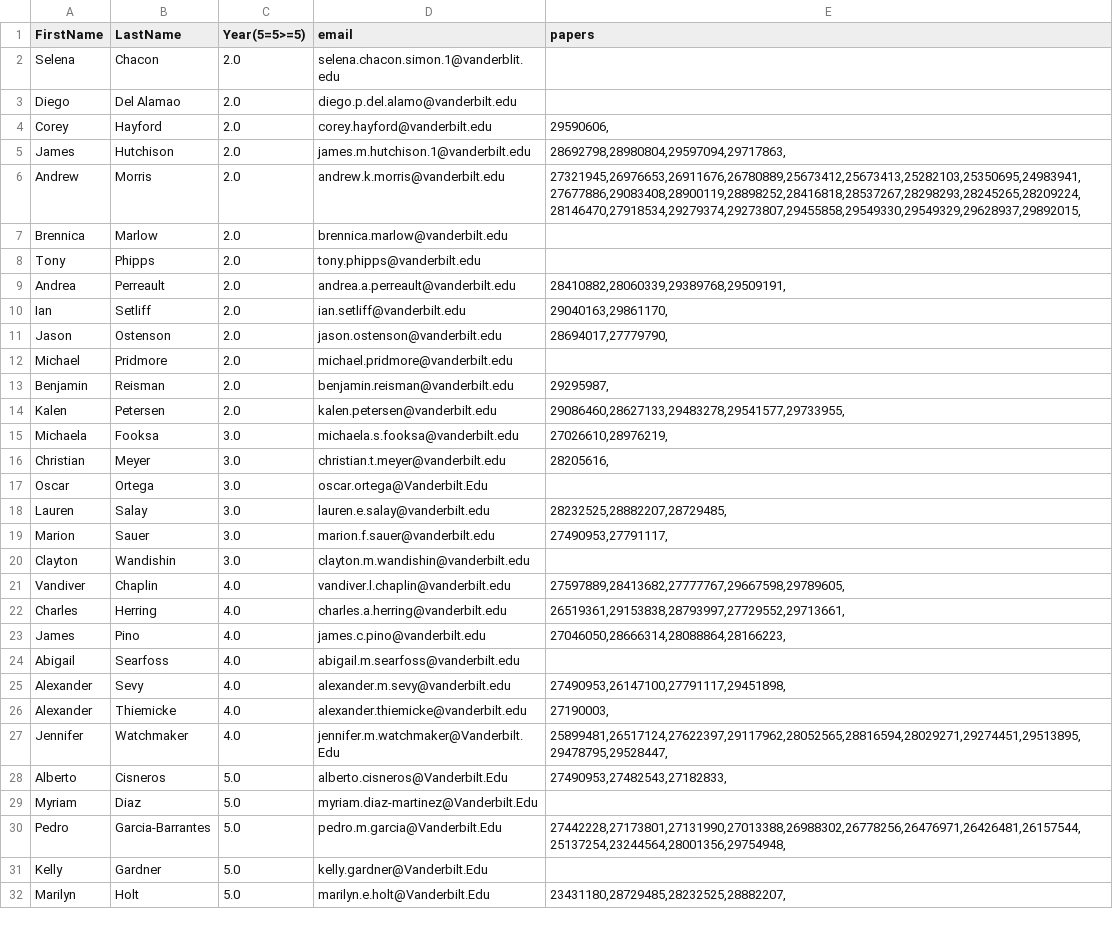
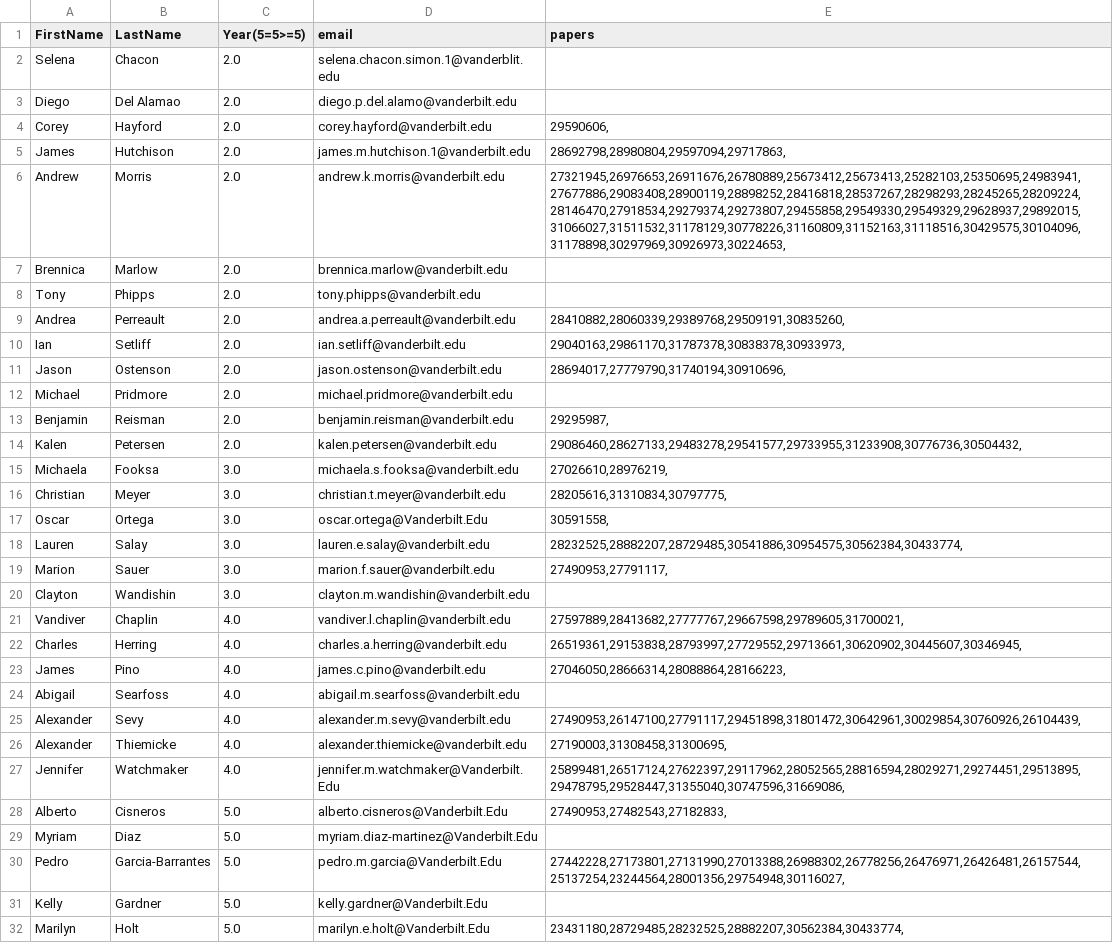
Before and after one commit to geenaildefonso/CPB_student_publications, a CSV file: student_names_list.csv, drawn as a sheet; only a part is shown; the diff covers the shown part only.

Commit message:
fixed code for student publications generation

```diff
--- a/student_names_list.csv
+++ b/student_names_list.csv
@@ -5,28 +5,28 @@ Corey,Hayford,2.0,corey.hayford@vanderbilt.edu,"29590606,"
 James,Hutchison,2.0,james.m.hutchison.1@vanderbilt.edu,"28692798,28980804,29597094,29717863,"
-Andrew,Morris,2.0,andrew.k.morris@vanderbilt.edu,"27321945,26976653,26911676,26780889,25673412,25673413,25282103,25350695,24983941,27677886,29083408,28900119,28898252,28416818,28537267,28298293,28245265,28209224,28146470,27918534,29279374,29273807,29455858,29549330,29549329,29628937,29892015,"
+Andrew,Morris,2.0,andrew.k.morris@vanderbilt.edu,"27321945,26976653,26911676,26780889,25673412,25673413,25282103,25350695,24983941,27677886,29083408,28900119,28898252,28416818,28537267,28298293,28245265,28209224,28146470,27918534,29279374,29273807,29455858,29549330,29549329,29628937,29892015,31066027,31511532,31178129,30778226,31160809,31152163,31118516,30429575,30104096,31178898,30297969,30926973,30224653,"
 Brennica,Marlow,2.0,brennica.marlow@vanderbilt.edu,
 Tony,Phipps,2.0,tony.phipps@vanderbilt.edu,
-Andrea,Perreault,2.0,andrea.a.perreault@vanderbilt.edu,"28410882,28060339,29389768,29509191,"
-Ian,Setliff,2.0,ian.setliff@vanderbilt.edu,"29040163,29861170,"
-Jason,Ostenson,2.0,jason.ostenson@vanderbilt.edu,"28694017,27779790,"
+Andrea,Perreault,2.0,andrea.a.perreault@vanderbilt.edu,"28410882,28060339,29389768,29509191,30835260,"
+Ian,Setliff,2.0,ian.setliff@vanderbilt.edu,"29040163,29861170,31787378,30838378,30933973,"
+Jason,Ostenson,2.0,jason.ostenson@vanderbilt.edu,"28694017,27779790,31740194,30910696,"
 Michael,Pridmore,2.0,michael.pridmore@vanderbilt.edu,
 Benjamin,Reisman,2.0,benjamin.reisman@vanderbilt.edu,"29295987,"
-Kalen,Petersen,2.0,kalen.petersen@vanderbilt.edu,"29086460,28627133,29483278,29541577,29733955,"
+Kalen,Petersen,2.0,kalen.petersen@vanderbilt.edu,"29086460,28627133,29483278,29541577,29733955,31233908,30776736,30504432,"
 Michaela ,Fooksa ,3.0,michaela.s.fooksa@vanderbilt.edu,"27026610,28976219,"
-Christian,Meyer ,3.0,christian.t.meyer@vanderbilt.edu,"28205616,"
-Oscar,Ortega ,3.0,oscar.ortega@Vanderbilt.Edu,
-Lauren,Salay ,3.0,lauren.e.salay@vanderbilt.edu,"28232525,28882207,28729485,"
+Christian,Meyer ,3.0,christian.t.meyer@vanderbilt.edu,"28205616,31310834,30797775,"
+Oscar,Ortega ,3.0,oscar.ortega@Vanderbilt.Edu,"30591558,"
+Lauren,Salay ,3.0,lauren.e.salay@vanderbilt.edu,"28232525,28882207,28729485,30541886,30954575,30562384,30433774,"
 Marion,Sauer ,3.0,marion.f.sauer@vanderbilt.edu,"27490953,27791117,"
 Clayton,Wandishin ,3.0,clayton.m.wandishin@vanderbilt.edu,
-Vandiver,Chaplin ,4.0,vandiver.l.chaplin@vanderbilt.edu,"27597889,28413682,27777767,29667598,29789605,"
-Charles,Herring ,4.0,charles.a.herring@vanderbilt.edu,"26519361,29153838,28793997,27729552,29713661,"
+Vandiver,Chaplin ,4.0,vandiver.l.chaplin@vanderbilt.edu,"27597889,28413682,27777767,29667598,29789605,31700021,"
+Charles,Herring ,4.0,charles.a.herring@vanderbilt.edu,"26519361,29153838,28793997,27729552,29713661,30620902,30445607,30346945,"
 James,Pino ,4.0,james.c.pino@vanderbilt.edu,"27046050,28666314,28088864,28166223,"
 Abigail,Searfoss ,4.0,abigail.m.searfoss@vanderbilt.edu,
-Alexander,Sevy ,4.0,alexander.m.sevy@vanderbilt.edu,"27490953,26147100,27791117,29451898,"
-Alexander,Thiemicke ,4.0,alexander.thiemicke@vanderbilt.edu,"27190003,"
-Jennifer,Watchmaker ,4.0,jennifer.m.watchmaker@Vanderbilt.Edu,"25899481,26517124,27622397,29117962,28052565,28816594,28029271,29274451,29513895,29478795,29528447,"
+Alexander,Sevy ,4.0,alexander.m.sevy@vanderbilt.edu,"27490953,26147100,27791117,29451898,31801472,30642961,30029854,30760926,26104439,"
+Alexander,Thiemicke ,4.0,alexander.thiemicke@vanderbilt.edu,"27190003,31308458,31300695,"
+Jennifer,Watchmaker ,4.0,jennifer.m.watchmaker@Vanderbilt.Edu,"25899481,26517124,27622397,29117962,28052565,28816594,28029271,29274451,29513895,29478795,29528447,31355040,30747596,31669086,"
 Alberto,Cisneros ,5.0,alberto.cisneros@Vanderbilt.Edu,"27490953,27482543,27182833,"
 Myriam,Diaz ,5.0,myriam.diaz-martinez@Vanderbilt.Edu,
-Pedro,Garcia-Barrantes,5.0,pedro.m.garcia@Vanderbilt.Edu,"27442228,27173801,27131990,27013388,26988302,26778256,26476971,26426481,26157544,25137254,23244564,28001356,29754948,"
+Pedro,Garcia-Barrantes,5.0,pedro.m.garcia@Vanderbilt.Edu,"27442228,27173801,27131990,27013388,26988302,26778256,26476971,26426481,26157544,25137254,23244564,28001356,29754948,30116027,"
 Kelly,Gardner ,5.0,kelly.gardner@Vanderbilt.Edu,
-Marilyn,Holt ,5.0,marilyn.e.holt@Vanderbilt.Edu,"23431180,28729485,28232525,28882207,"
+Marilyn,Holt ,5.0,marilyn.e.holt@Vanderbilt.Edu,"23431180,28729485,28232525,28882207,30562384,30433774,"
```
Also changed, not shown: 8 edited cells elsewhere in this file, 1 other file.
